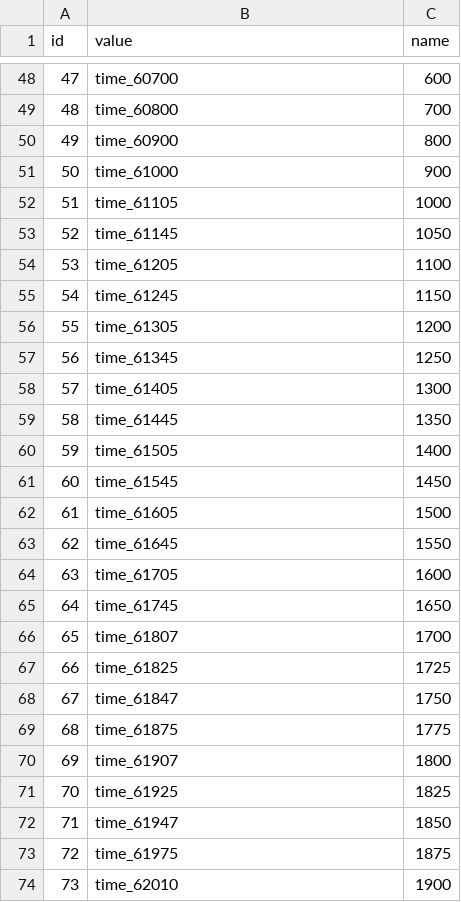
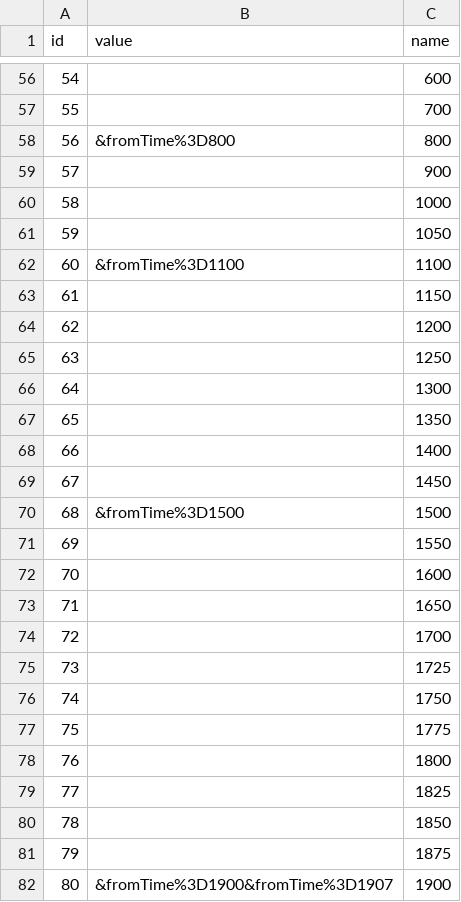
Before and after one commit to riksantikvarieambetet/Kringla-Visualized, a CSV file: site/timeline/data/time_fct.csv, drawn as a sheet; only a part is shown, gaps mark what is left out; addresses are those after the commit; the diff covers the shown part only; the diff names each change by its address in the sheet, - before the commit and + after, or states it on an @@ line.

Commit message:
update time fct data

```diff
--- a/site/timeline/data/time_fct.csv
+++ b/site/timeline/data/time_fct.csv
@@ column A (id) renumbered from row 10 down @@
-B56 (value): time_60700
+B56 (value): (empty)
-B57 (value): time_60800
+B57 (value): (empty)
-B58 (value): time_60900
+B58 (value): &fromTime%3D800
-B59 (value): time_61000
+B59 (value): (empty)
-B60 (value): time_61105
+B60 (value): (empty)
-B61 (value): time_61145
+B61 (value): (empty)
-B62 (value): time_61205
+B62 (value): &fromTime%3D1100
-B63 (value): time_61245
+B63 (value): (empty)
-B64 (value): time_61305
+B64 (value): (empty)
-B65 (value): time_61345
+B65 (value): (empty)
-B66 (value): time_61405
+B66 (value): (empty)
-B67 (value): time_61445
+B67 (value): (empty)
-B68 (value): time_61505
+B68 (value): (empty)
-B69 (value): time_61545
+B69 (value): (empty)
-B70 (value): time_61605
+B70 (value): &fromTime%3D1500
-B71 (value): time_61645
+B71 (value): (empty)
-B72 (value): time_61705
+B72 (value): (empty)
-B73 (value): time_61745
+B73 (value): (empty)
-B74 (value): time_61807
+B74 (value): (empty)
-B75 (value): time_61825
+B75 (value): (empty)
-B76 (value): time_61847
+B76 (value): (empty)
-B77 (value): time_61875
+B77 (value): (empty)
-B78 (value): time_61907
+B78 (value): (empty)
-B79 (value): time_61925
+B79 (value): (empty)
-B80 (value): time_61947
+B80 (value): (empty)
-B81 (value): time_61975
+B81 (value): (empty)
-B82 (value): time_62010
+B82 (value): &fromTime%3D1900&fromTime%3D1907
```
Also changed, not shown: 8 added rows and 57 edited cells elsewhere in this file.
